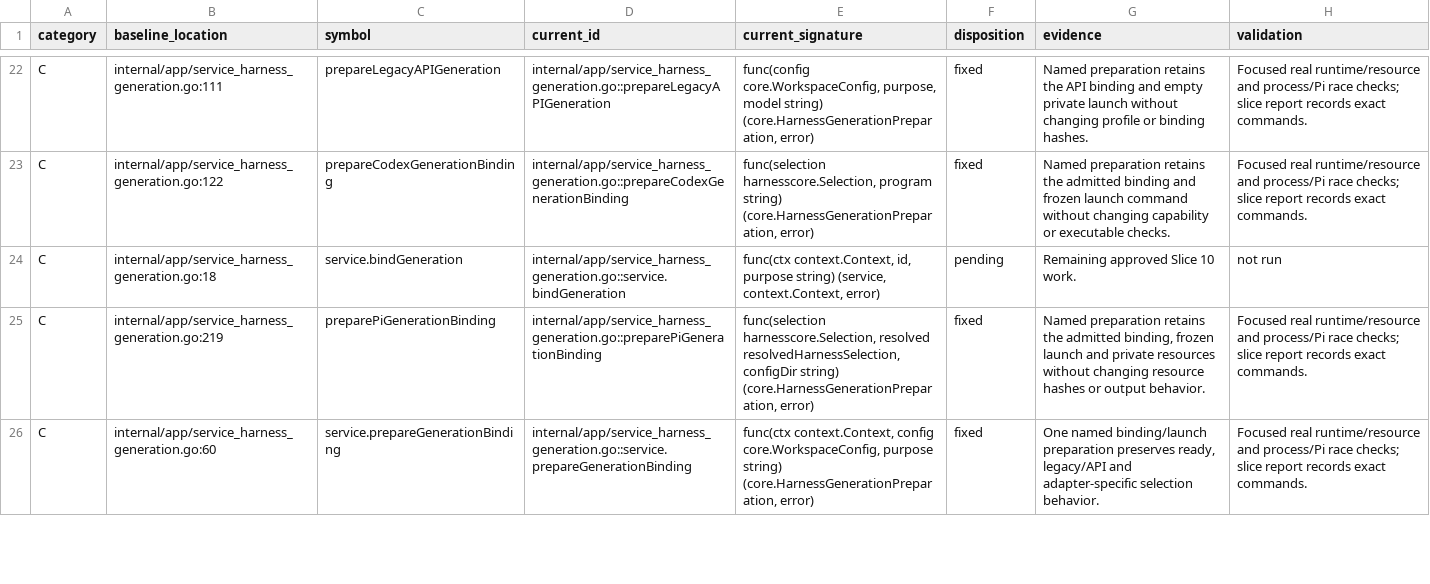
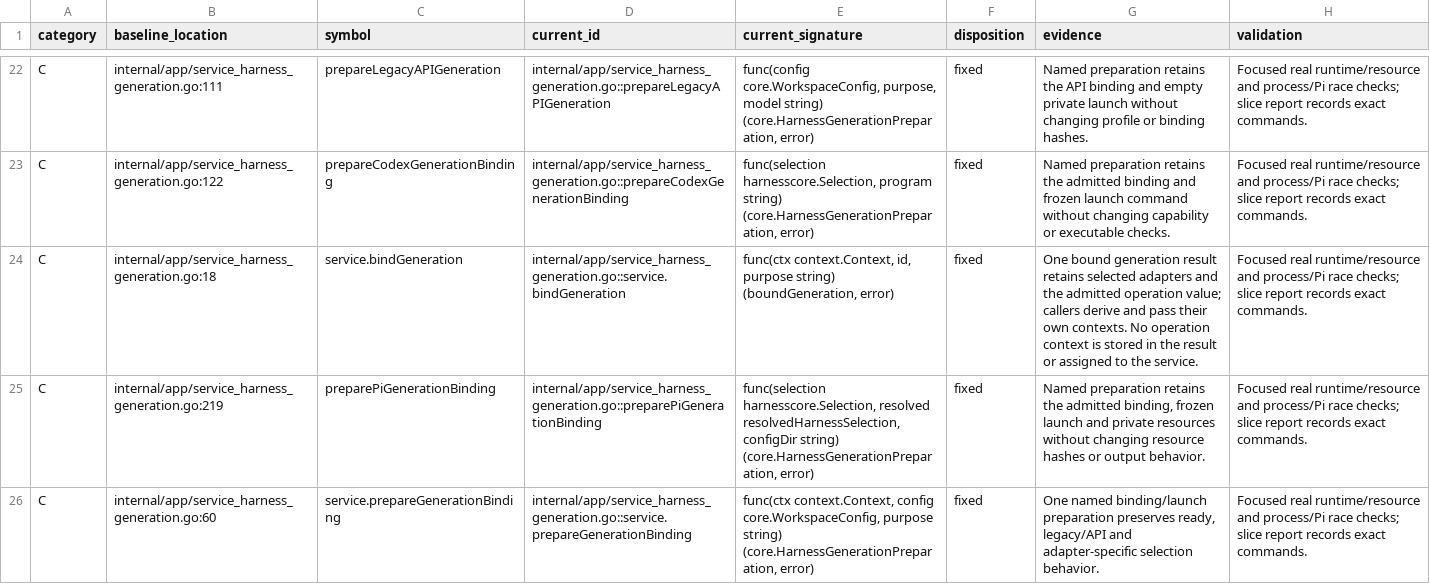
Before and after one commit to adrianpk/chr, a CSV file: ops/default/plan/code-quality-remediation-slice-10-dispositions.csv, drawn as a sheet; only a part is shown, gaps mark what is left out.

Commit message:
refactor: derive generation contexts at the caller

```diff
--- a/ops/default/plan/code-quality-remediation-slice-10-dispositions.csv
+++ b/ops/default/plan/code-quality-remediation-slice-10-dispositions.csv
@@ -23,3 +23,3 @@ C,internal/app/service_harness_generation.go:111,prepareLegacyAPIGeneration,inte
 C,internal/app/service_harness_generation.go:122,prepareCodexGenerationBinding,internal/app/service_harness_generation.go::prepareCodexGenerationBinding,"func(selection harnesscore.Selection, program string) (core.HarnessGenerationPreparation, error)",fixed,Named preparation retains the admitted binding and frozen launch command without changing capability or executable checks.,Focused real runtime/resource and process/Pi race checks; slice report records exact commands.
-C,internal/app/service_harness_generation.go:18,service.bindGeneration,internal/app/service_harness_generation.go::service.bindGeneration,"func(ctx context.Context, id, purpose string) (service, context.Context, error)",pending,Remaining approved Slice 10 work.,not run
+C,internal/app/service_harness_generation.go:18,service.bindGeneration,internal/app/service_harness_generation.go::service.bindGeneration,"func(ctx context.Context, id, purpose string) (boundGeneration, error)",fixed,One bound generation result retains selected adapters and the admitted operation value; callers derive and pass their own contexts. No operation context is stored in the result or assigned to the service.,Focused real runtime/resource and process/Pi race checks; slice report records exact commands.
 C,internal/app/service_harness_generation.go:219,preparePiGenerationBinding,internal/app/service_harness_generation.go::preparePiGenerationBinding,"func(selection harnesscore.Selection, resolved resolvedHarnessSelection, configDir string) (core.HarnessGenerationPreparation, error)",fixed,"Named preparation retains the admitted binding, frozen launch and private resources without changing resource hashes or output behavior.",Focused real runtime/resource and process/Pi race checks; slice report records exact commands.
```
Also changed, not shown: 55 other files.
